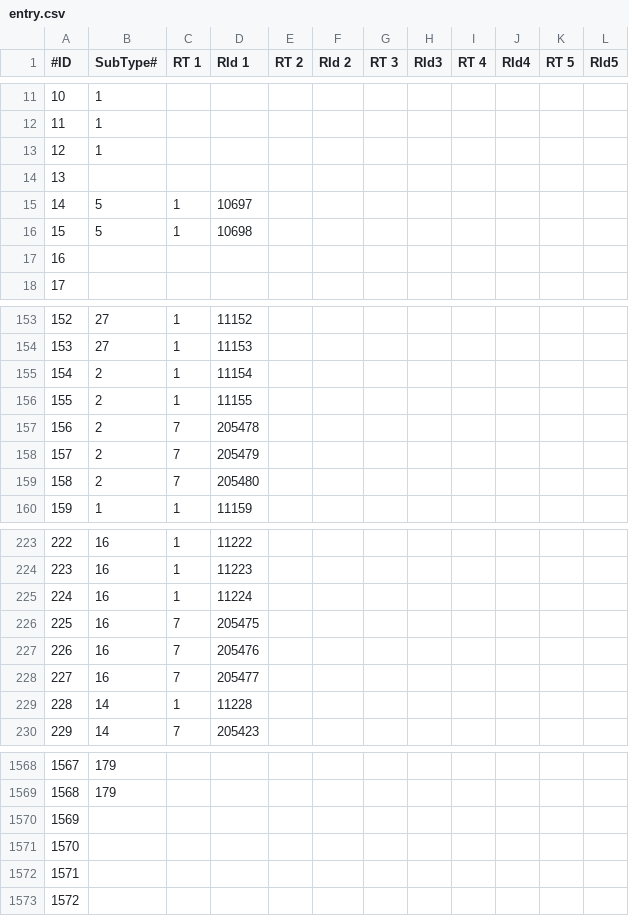
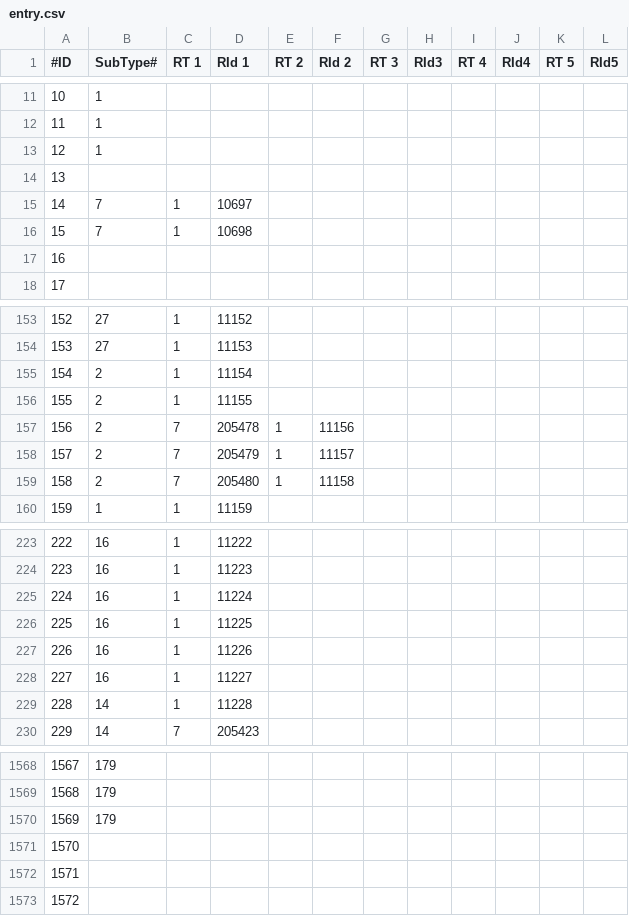
Before and after one commit to xyeppp/RoR-Interface, a CSV file: interface/interfacecore/tome/achievements/entry.csv, drawn as a sheet; only a part is shown, gaps mark what is left out; the diff covers the shown part only.

```diff
--- a/interface/interfacecore/tome/achievements/entry.csv
+++ b/interface/interfacecore/tome/achievements/entry.csv
@@ -14,4 +14,4 @@
 13,,,,,,,,,,,
-14,5,1,10697,,,,,,,,
-15,5,1,10698,,,,,,,,
+14,7,1,10697,,,,,,,,
+15,7,1,10698,,,,,,,,
 16,,,,,,,,,,,
@@ -156,5 +156,5 @@
 155,2,1,11155,,,,,,,,
-156,2,7,205478,,,,,,,,
-157,2,7,205479,,,,,,,,
-158,2,7,205480,,,,,,,,
+156,2,7,205478,1,11156,,,,,,
+157,2,7,205479,1,11157,,,,,,
+158,2,7,205480,1,11158,,,,,,
 159,1,1,11159,,,,,,,,
@@ -225,5 +225,5 @@
 224,16,1,11224,,,,,,,,
-225,16,7,205475,,,,,,,,
-226,16,7,205476,,,,,,,,
-227,16,7,205477,,,,,,,,
+225,16,1,11225,,,,,,,,
+226,16,1,11226,,,,,,,,
+227,16,1,11227,,,,,,,,
 228,14,1,11228,,,,,,,,
@@ -1569,3 +1569,3 @@
 1568,179,,,,,,,,,,
-1569,,,,,,,,,,,
+1569,179,,,,,,,,,,
 1570,,,,,,,,,,,
```
Also changed, not shown: 29 added rows and 46 edited cells elsewhere in this file, interface/interfacecore/tome/achievements/subtypes.csv, interface/interfacecore/tome/bestiary/species.csv, 16 other files.
